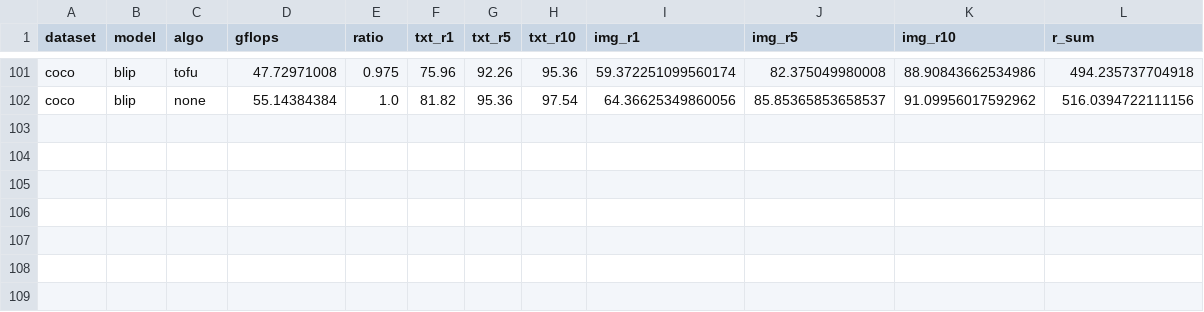
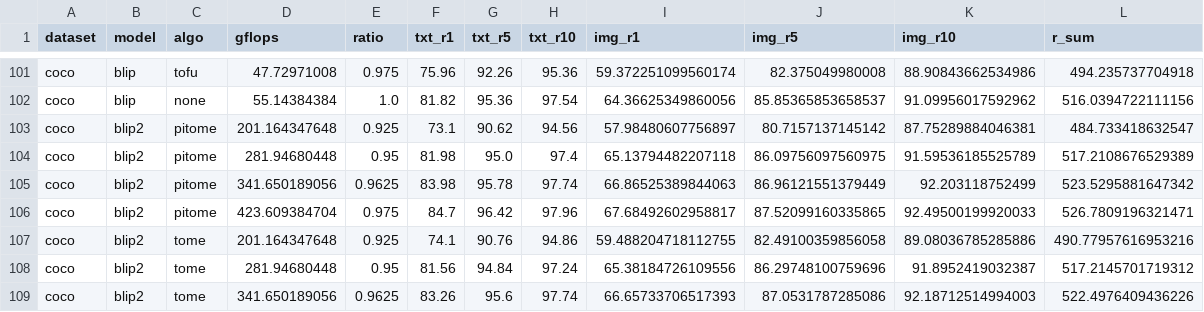
Before and after one commit to hchautran/PiToMe, a CSV file: test_itr.csv, drawn as a sheet; only a part is shown, gaps mark what is left out.

```diff
--- a/test_itr.csv
+++ b/test_itr.csv
@@ -102 +102,8 @@ coco, blip, tofu, 47.72971008, 0.975, 75.96, 92.26, 95.36, 59.372251099560174, 8
 coco, blip, none, 55.14384384, 1.0, 81.82, 95.36, 97.54, 64.36625349860056, 85.85365853658537, 91.09956017592962, 516.0394722111156
+coco, blip2, pitome, 201.164347648, 0.925, 73.1, 90.62, 94.56, 57.98480607756897, 80.7157137145142, 87.75289884046381, 484.733418632547
+coco, blip2, pitome, 281.94680448, 0.95, 81.98, 95.0, 97.4, 65.13794482207118, 86.09756097560975, 91.59536185525789, 517.2108676529389
+coco, blip2, pitome, 341.650189056, 0.9625, 83.98, 95.78, 97.74, 66.86525389844063, 86.96121551379449, 92.203118752499, 523.5295881647342
+coco, blip2, pitome, 423.609384704, 0.975, 84.7, 96.42, 97.96, 67.68492602958817, 87.52099160335865, 92.49500199920033, 526.7809196321471
+coco, blip2, tome, 201.164347648, 0.925, 74.1, 90.76, 94.86, 59.488204718112755, 82.49100359856058, 89.08036785285886, 490.77957616953216
+coco, blip2, tome, 281.94680448, 0.95, 81.56, 94.84, 97.24, 65.38184726109556, 86.29748100759696, 91.8952419032387, 517.2145701719312
+coco, blip2, tome, 341.650189056, 0.9625, 83.26, 95.6, 97.74, 66.65733706517393, 87.0531787285086, 92.18712514994003, 522.4976409436226
```
Also changed, not shown: 8 other files.
